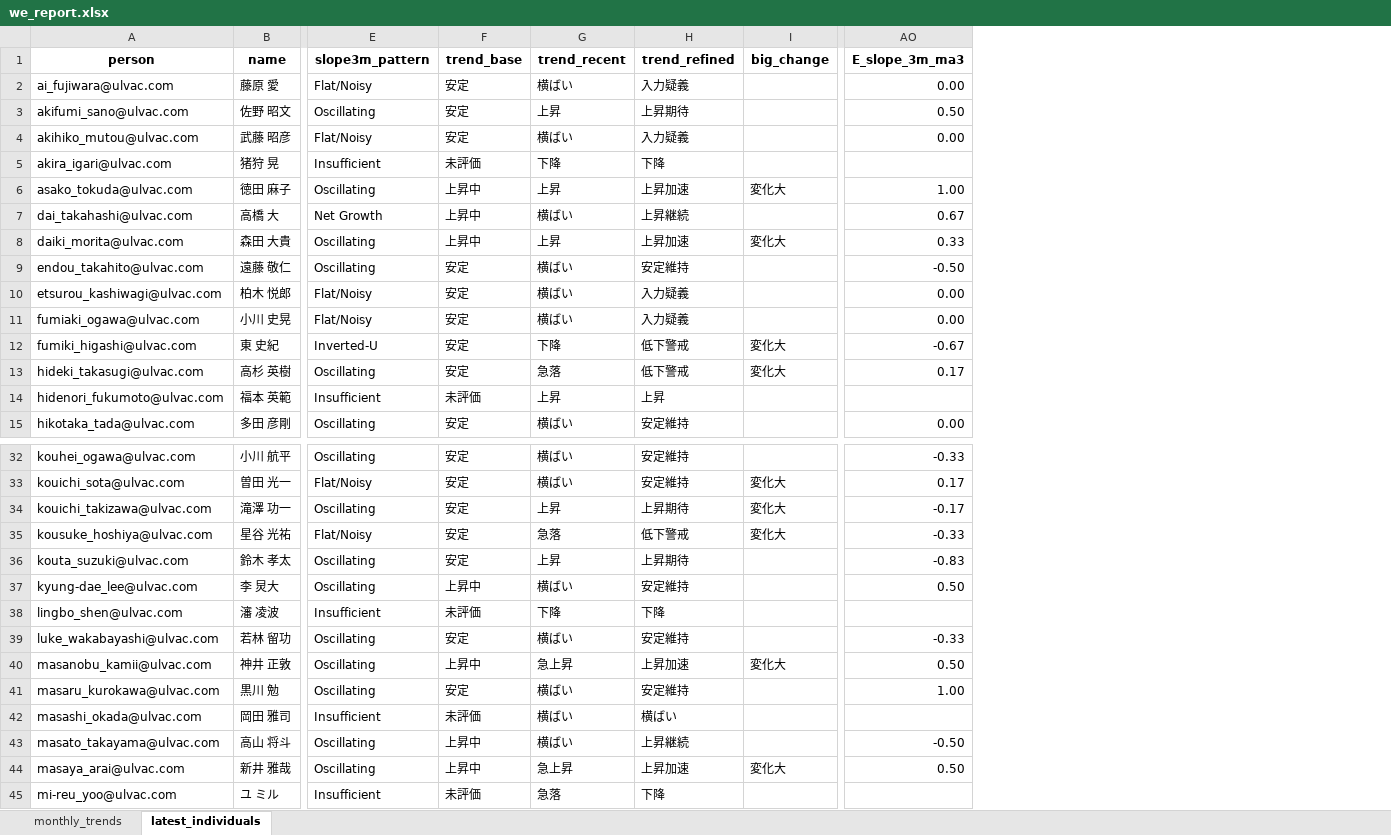
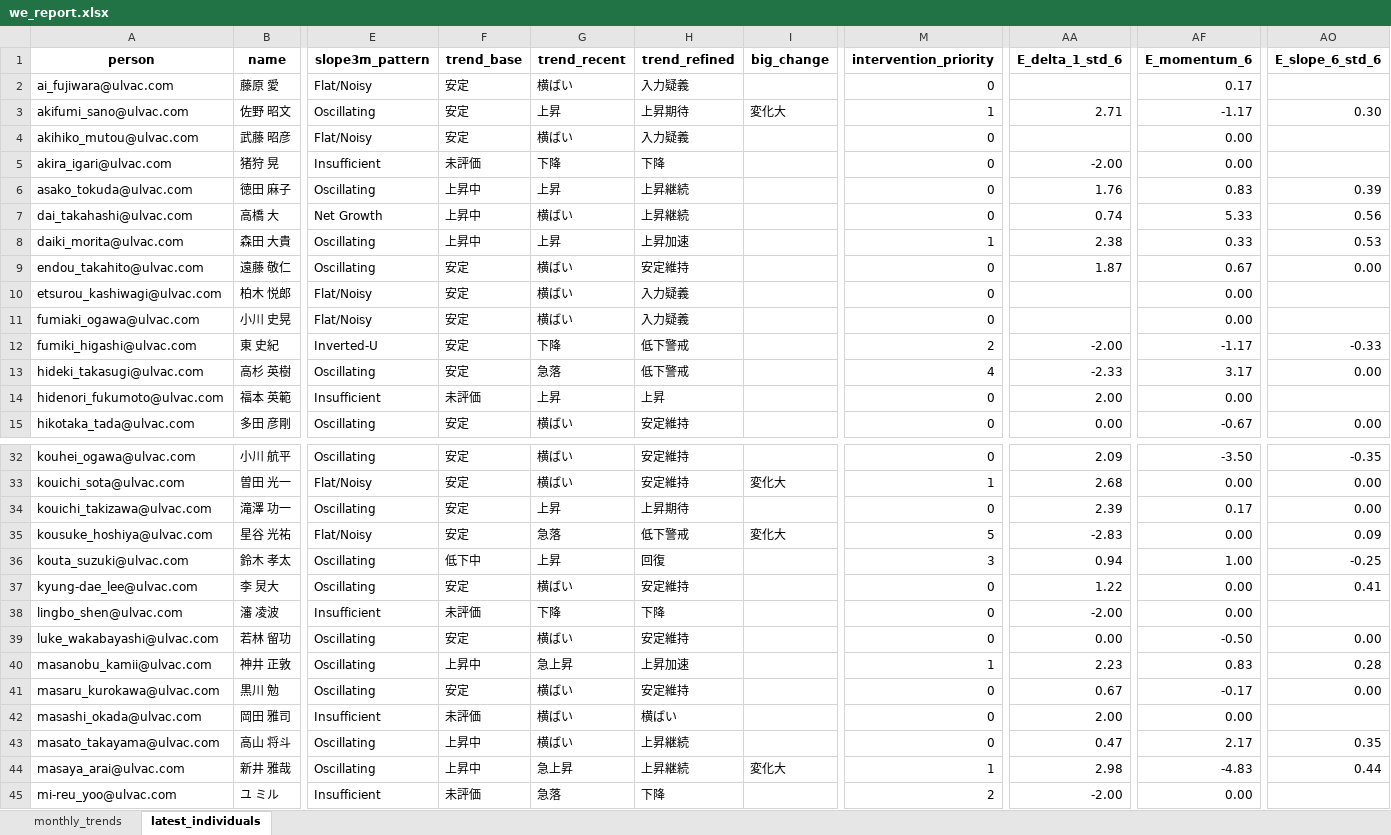
Before and after one commit to rdpishibashi/WorkEngagementSystem, an Excel workbook: Playbook/we_report.xlsx, sheet latest_individuals, drawn as a sheet; only a part is shown, gaps mark what is left out; values as stored, in another font and other column widths than the file's, no borders; removed rows and columns are numbered as before the commit, all else as after; the diff covers the shown part only; the diff names each change by its address in the sheet, - before the commit and + after, or states it on an @@ line.

```diff
--- a/Playbook/we_report.xlsx (sheet latest_individuals)
+++ b/Playbook/we_report.xlsx (sheet latest_individuals)
+column M (intervention_priority), rows 2-15: 0 | 1 | 0 | 0 | 0 | 0 | 1 | 0 | 0 | 0 | 2 | 4 | 0 | 0; rows 32-45: 0 | 1 | 0 | 5 | 3 | 0 | 0 | 0 | 1 | 0 | 0 | 0 | 1 | 2
+column AA (E_delta_1_std_6), rows 3-15: 2.71 |  | -2.00 | 1.76 | 0.74 | 2.38 | 1.87 |  |  | -2.00 | -2.33 | 2.00 | 0.00; rows 32-45: 2.09 | 2.68 | 2.39 | -2.83 | 0.94 | 1.22 | -2.00 | 0.00 | 2.23 | 0.67 | 2.00 | 0.47 | 2.98 | -2.00
+column AF (E_momentum_6), rows 2-15: 0.17 | -1.17 | 0.00 | 0.00 | 0.83 | 5.33 | 0.33 | 0.67 | 0.00 | 0.00 | -1.17 | 3.17 | 0.00 | -0.67; rows 32-45: -3.50 | 0.00 | 0.17 | 0.00 | 1.00 | 0.00 | 0.00 | -0.50 | 0.83 | -0.17 | 0.00 | 2.17 | -4.83 | 0.00
+column AO (E_slope_6_std_6), rows 3-15: 0.30 |  |  | 0.39 | 0.56 | 0.53 | 0.00 |  |  | -0.33 | 0.00 |  | 0.00; rows 32-44: -0.35 | 0.00 | 0.00 | 0.09 | -0.25 | 0.41 |  | 0.00 | 0.28 | 0.00 |  | 0.35 | 0.44
-column AO (E_slope_3m_ma3), rows 2-15: 0.00 | 0.50 | 0.00 |  | 1.00 | 0.67 | 0.33 | -0.50 | 0.00 | 0.00 | -0.67 | 0.17 |  | 0.00; rows 32-44: -0.33 | 0.17 | -0.17 | -0.33 | -0.83 | 0.50 |  | -0.33 | 0.50 | 1.00 |  | -0.50 | 0.50
-I3 (big_change): (empty)
+I3 (big_change): 変化大
-H6 (trend_refined): 上昇加速
+H6 (trend_refined): 上昇継続
-I6 (big_change): 変化大
+I6 (big_change): (empty)
-I8 (big_change): 変化大
+I8 (big_change): (empty)
-I12:I13 (big_change): 変化大
+I12:I13 (big_change): (empty)
-I34 (big_change): 変化大
+I34 (big_change): (empty)
-F36 (trend_base): 安定
+F36 (trend_base): 低下中
-H36 (trend_refined): 上昇期待
+H36 (trend_refined): 回復
-F37 (trend_base): 上昇中
+F37 (trend_base): 安定
-I40 (big_change): 変化大
+I40 (big_change): (empty)
-H44 (trend_refined): 上昇加速
+H44 (trend_refined): 上昇継続
```
Also changed, not shown: 11 edited cells elsewhere in this sheet, sheet monthly_trends, SpreadSheet/RatingSS.xlsx, 31 other files.
